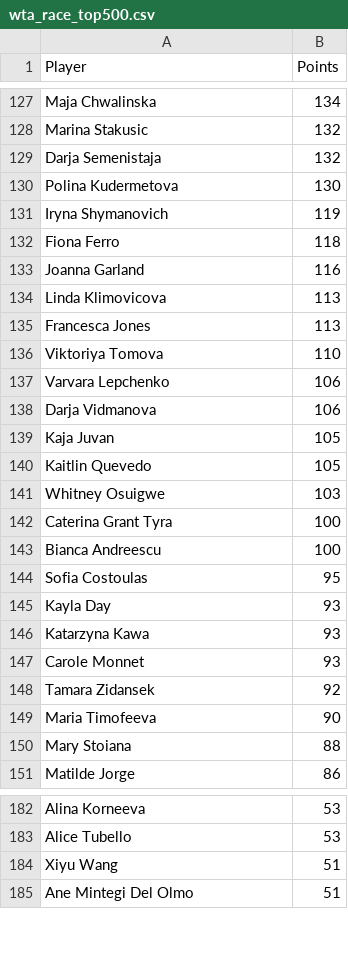
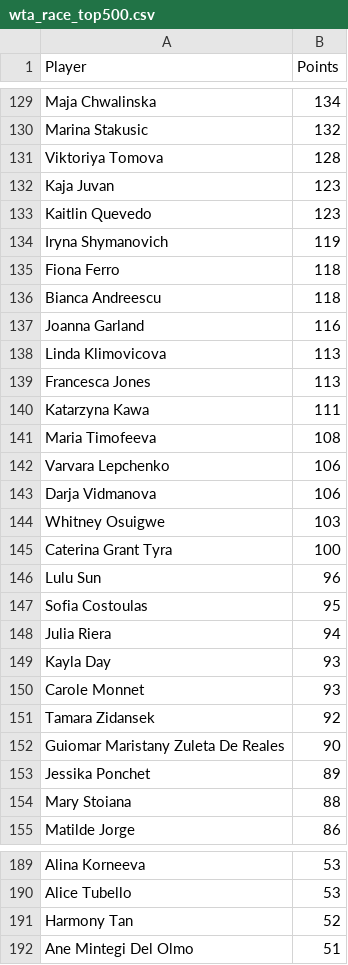
Before and after one commit to peterblum20/ATP-Race-Data, a CSV file: wta_race_top500.csv, drawn as a sheet; only a part is shown, gaps mark what is left out; the diff covers the shown part only.

```diff
--- a/wta_race_top500.csv
+++ b/wta_race_top500.csv
@@ -128,6 +130,8 @@ Maja Chwalinska,134
 Marina Stakusic,132
-Darja Semenistaja,132
-Polina Kudermetova,130
+Viktoriya Tomova,128
+Kaja Juvan,123
+Kaitlin Quevedo,123
 Iryna Shymanovich,119
 Fiona Ferro,118
+Bianca Andreescu,118
 Joanna Garland,116
@@ -135,16 +139,16 @@ Linda Klimovicova,113
 Francesca Jones,113
-Viktoriya Tomova,110
+Katarzyna Kawa,111
+Maria Timofeeva,108
 Varvara Lepchenko,106
 Darja Vidmanova,106
-Kaja Juvan,105
-Kaitlin Quevedo,105
 Whitney Osuigwe,103
 Caterina Grant Tyra,100
-Bianca Andreescu,100
+Lulu Sun,96
 Sofia Costoulas,95
+Julia Riera,94
 Kayla Day,93
-Katarzyna Kawa,93
 Carole Monnet,93
 Tamara Zidansek,92
-Maria Timofeeva,90
+Guiomar Maristany Zuleta De Reales,90
+Jessika Ponchet,89
 Mary Stoiana,88
@@ -183,3 +190,3 @@ Alina Korneeva,53
 Alice Tubello,53
-Xiyu Wang,51
+Harmony Tan,52
 Ane Mintegi Del Olmo,51
```
Also changed, not shown: 34 added rows, 36 removed rows, 10 moved rows and 3 edited cells elsewhere in this file, atp_race_top500.csv.
